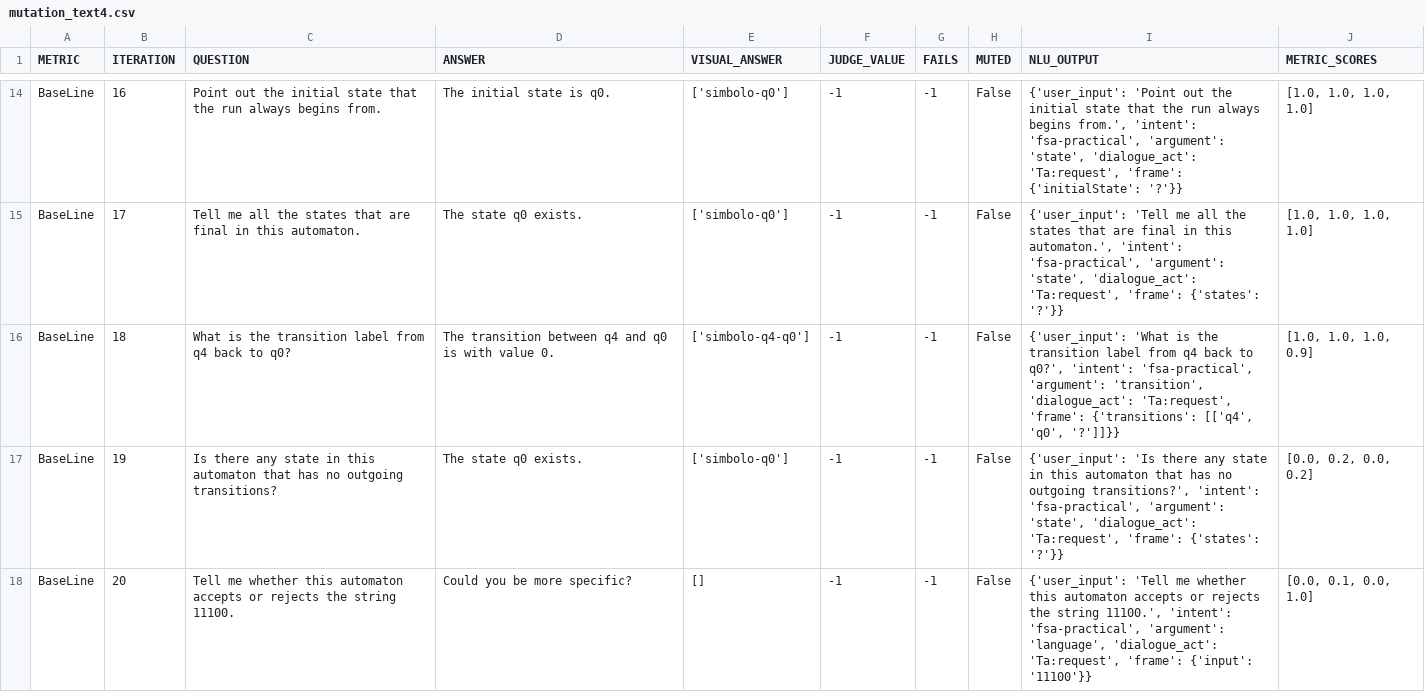
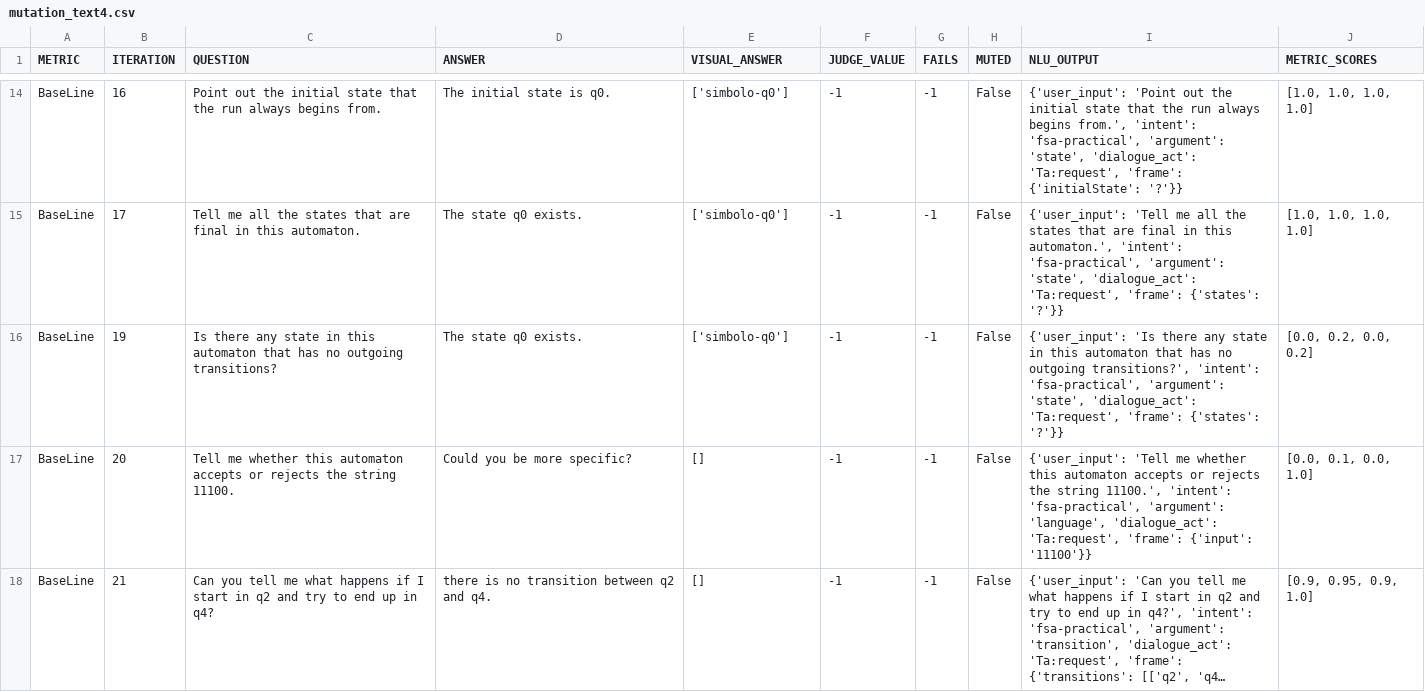
Before and after one commit to Meex97/SvgTesting, a CSV file: res/results/mutation_res/mutation_text4.csv, drawn as a sheet; only a part is shown, gaps mark what is left out; the shorter side is filled out with more unchanged rows; long unchanged cells end in …; the diff covers the shown part only.

```diff
--- a/res/results/mutation_res/mutation_text4.csv
+++ b/res/results/mutation_res/mutation_text4.csv
@@ -15,3 +15,2 @@ BaseLine;16;Point out the initial state that the run always begins from.;The ini
 BaseLine;17;Tell me all the states that are final in this automaton.;The state q0 exists.;['simbolo-q0'];-1;-1;False;{'user_input': 'Tell me all the states that are final in this automaton.', 'intent': 'fsa-practical', 'argument': 'state', 'dialogue_act': 'Ta:request', 'frame': {'states': '?'}};[1.0, 1.0, 1.0, 1.0]
-BaseLine;18;What is the transition label from q4 back to q0?;The transition between q4 and q0 is with value 0.;['simbolo-q4-q0'];-1;-1;False;{'user_input': 'What is the transition label from q4 back to q0?', 'intent': 'fsa-practical', 'argument': 'transition', 'dialogue_act': 'Ta:request', 'frame': {'transitions': [['q4', 'q0', '?']]}};[1.0, 1.0, 1.0, 0.9]
 BaseLine;19;Is there any state in this automaton that has no outgoing transitions?;The state q0 exists.;['simbolo-q0'];-1;-1;False;{'user_input': 'Is there any state in this automaton that has no outgoing transitions?', 'intent': 'fsa-practical', 'argument': 'state', 'dialogue_act': 'Ta:request', 'frame': {'states': '?'}};[0.0, 0.2, 0.0, 0.2]
```
Also changed, not shown: 1 removed row elsewhere in this file, res/results/mutation_res/1/m_mutation_text1.csv, res/results/mutation_res/mutation_text1.csv, 22 other files.
